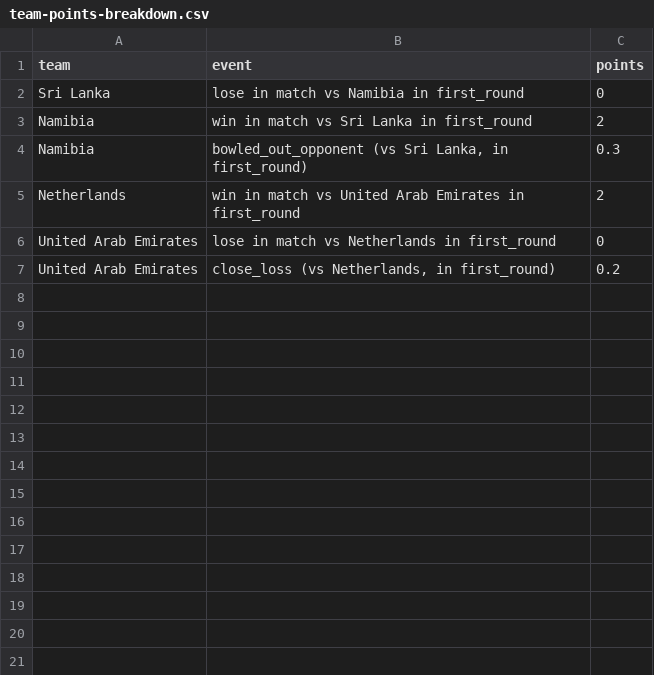
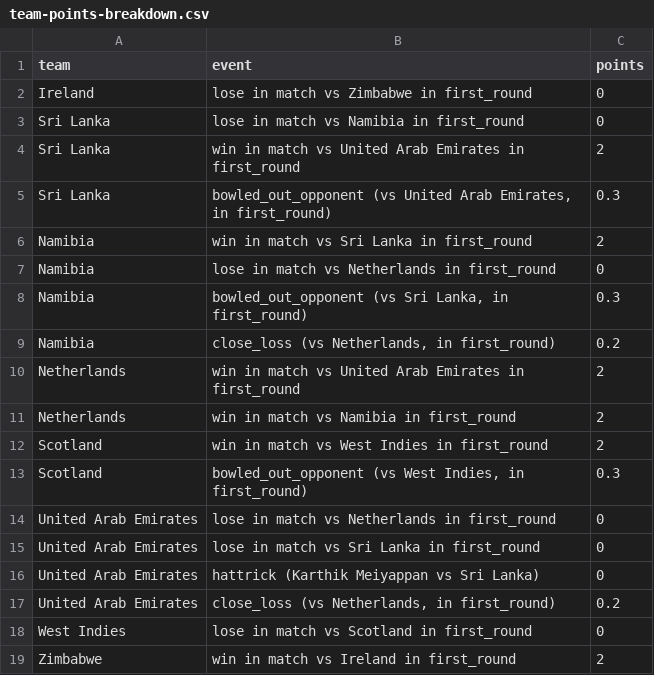
Before and after one commit to ADBond/cricket-competition, a CSV file: competitions/mens_t20_world_cup_2022/data/generated/team-points-breakdown.csv, drawn as a sheet; the diff names each change by its address in the sheet, - before the commit and + after, or states it on an @@ line.

Commit message:
Auto-generate outputs (from 8c7258d - 18-10-2022 16:42)

```diff
--- a/competitions/mens_t20_world_cup_2022/data/generated/team-points-breakdown.csv
+++ b/competitions/mens_t20_world_cup_2022/data/generated/team-points-breakdown.csv
+row 2: Ireland | lose in match vs Zimbabwe in first_round | 0
+row 4: Sri Lanka | win in match vs United Arab Emirates in first_round | 2
+row 5: Sri Lanka | bowled_out_opponent (vs United Arab Emirates, in first_round) | 0.3
+row 7: Namibia | lose in match vs Netherlands in first_round | 0
+row 9: Namibia | close_loss (vs Netherlands, in first_round) | 0.2
+row 11: Netherlands | win in match vs Namibia in first_round | 2
+row 12: Scotland | win in match vs West Indies in first_round | 2
+row 13: Scotland | bowled_out_opponent (vs West Indies, in first_round) | 0.3
+row 15: United Arab Emirates | lose in match vs Sri Lanka in first_round | 0
+row 16: United Arab Emirates | hattrick (Karthik Meiyappan vs Sri Lanka) | 0
+row 18: West Indies | lose in match vs Scotland in first_round | 0
+row 19: Zimbabwe | win in match vs Ireland in first_round | 2
```
Also changed, not shown: competitions/mens_t20_world_cup_2022/data/generated/group-tables.csv, competitions/mens_t20_world_cup_2022/data/generated/participant-scores-by-share.csv, 2 other files.
